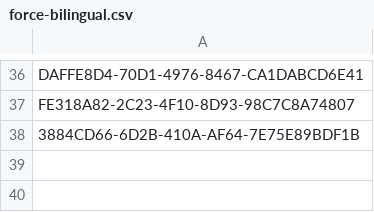
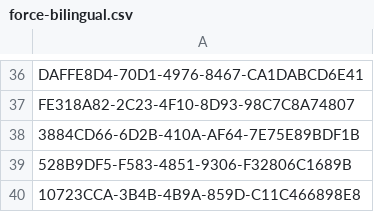
Before and after one commit to open-data/ckan-datatools, a CSV file: src/batch/force-bilingual.csv, drawn as a sheet; only a part is shown, gaps mark what is left out; the diff names each change by its address in the sheet, - before the commit and + after, or states it on an @@ line.

```diff
--- a/src/batch/force-bilingual.csv
+++ b/src/batch/force-bilingual.csv
+row 39: 528B9DF5-F583-4851-9306-F32806C1689B
+row 40: 10723CCA-3B4B-4B9A-859D-C11C466898E8
```
Also changed, not shown: src/batch/wayward.csv, 14 other files.
